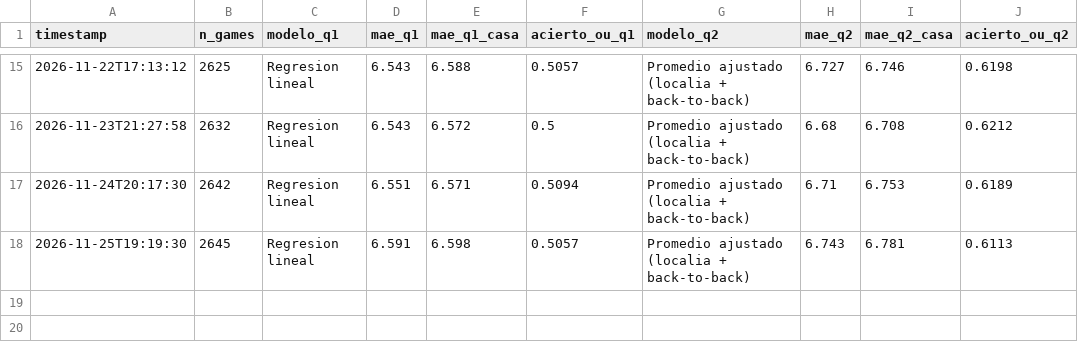
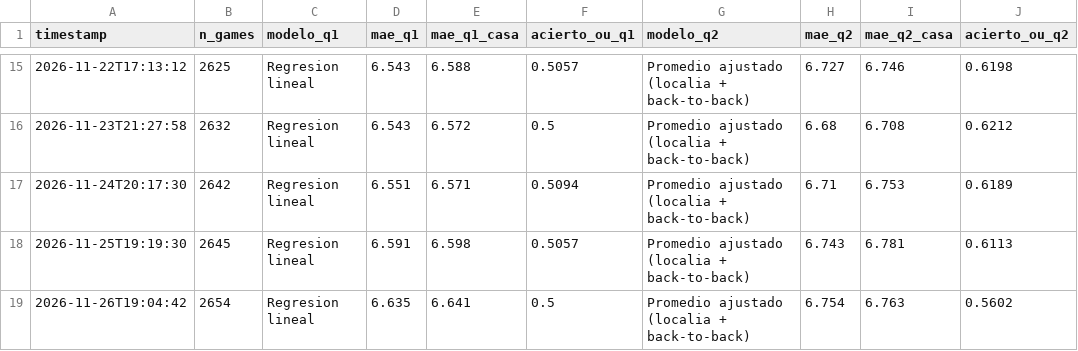
Before and after one commit to BrandonPalmaJobs/apuestas-nba, a CSV file: training_history_quarters.csv, drawn as a sheet; only a part is shown, gaps mark what is left out; the diff names each change by its address in the sheet, - before the commit and + after, or states it on an @@ line.

```diff
--- a/training_history_quarters.csv
+++ b/training_history_quarters.csv
+row 19: 2026-11-26T19:04:42 | 2654 | Regresion lineal | 6.635 | 6.641 | 0.5 | Promedio ajustado (localia + back-to-back) | 6.754 | 6.763 | 0.5602
```
Also changed, not shown: training_history_nba.csv, training_history_props.csv, 50 other files.
